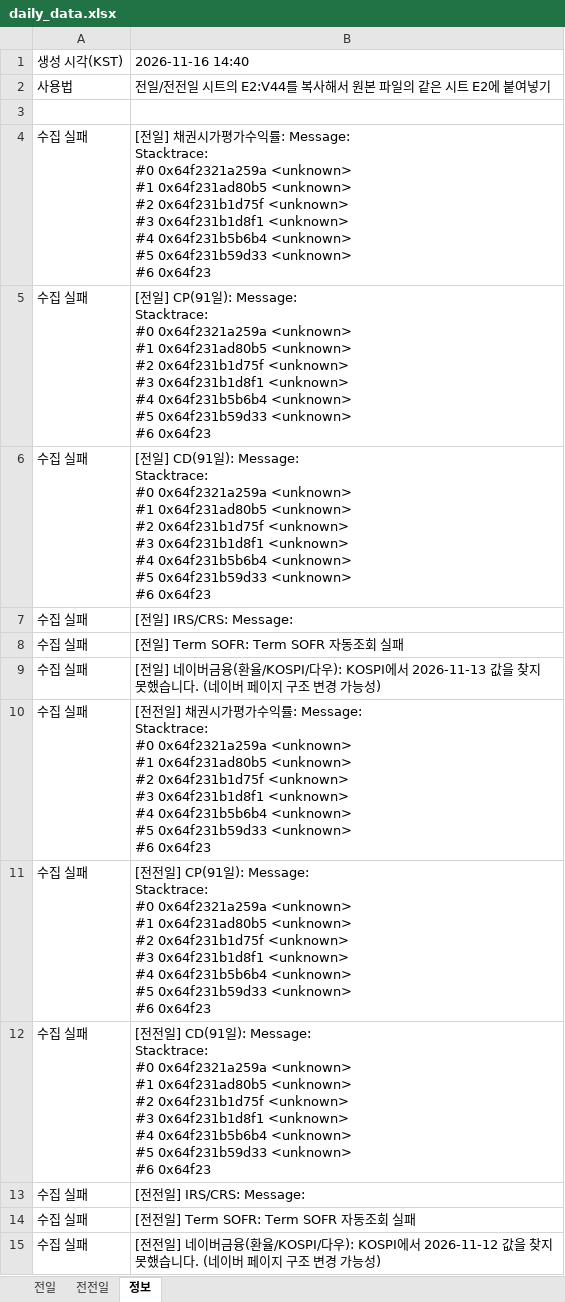
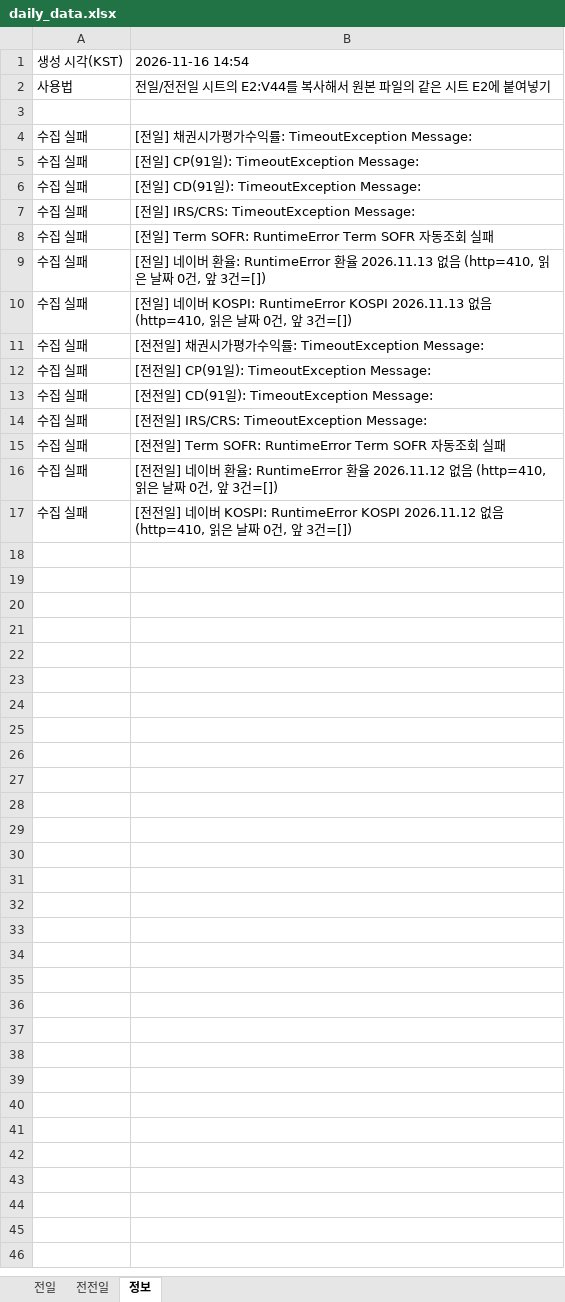
Before and after one commit to goldsohnmin-alt/Daily-, an Excel workbook: docs/daily_data.xlsx, sheet 정보, drawn as a sheet; values as stored, in another font and other column widths than the file's, no borders; addresses are those after the commit; ↵ is a line break in a cell; the diff names each change by its address in the sheet, - before the commit and + after, or states it on an @@ line.

```diff
--- a/docs/daily_data.xlsx (sheet 정보)
+++ b/docs/daily_data.xlsx (sheet 정보)
-B1: 2026-11-16 14:40
+B1: 2026-11-16 14:54
-B4: …률: Message: ↵ Stacktrace: ↵ #0 0x64f2321a259a <unknown> ↵ #1 0x64f231ad80b5 <unknown> ↵ #2 0x64f231b1d75f <unknown> ↵ #3 0x64f231b1d8f1 <unknown> ↵ #4 0x64f231b5b6b4 <unknown> ↵ #5 0x64f231b59d33 <unknown> ↵ #6 0x64f23
+B4: …률: TimeoutException Message:
-B5: …일): Message: ↵ Stacktrace: ↵ #0 0x64f2321a259a <unknown> ↵ #1 0x64f231ad80b5 <unknown> ↵ #2 0x64f231b1d75f <unknown> ↵ #3 0x64f231b1d8f1 <unknown> ↵ #4 0x64f231b5b6b4 <unknown> ↵ #5 0x64f231b59d33 <unknown> ↵ #6 0x64f23
+B5: …일): TimeoutException Message:
-B6: …일): Message: ↵ Stacktrace: ↵ #0 0x64f2321a259a <unknown> ↵ #1 0x64f231ad80b5 <unknown> ↵ #2 0x64f231b1d75f <unknown> ↵ #3 0x64f231b1d8f1 <unknown> ↵ #4 0x64f231b5b6b4 <unknown> ↵ #5 0x64f231b59d33 <unknown> ↵ #6 0x64f23
+B6: …일): TimeoutException Message:
-B7: [전일] IRS/CRS: Message:
+B7: [전일] IRS/CRS: TimeoutException Message:
-B8: [전일] Term SOFR: Term SOFR 자동조회 실패
+B8: [전일] Term SOFR: RuntimeError Term SOFR 자동조회 실패
+row 9: 수집 실패 | [전일] 네이버 환율: RuntimeError 환율 2026.11.13 없음 (http=410, 읽은 날짜 0건, 앞 3건=[])
-B10: …] 네이버금융(환율/KOSPI/다우): KOSPI에서 2026-11-13 값을 찾지 못했습니다. (네이버 페이지 구조 변경 가능성)
+B10: …] 네이버 KOSPI: RuntimeError KOSPI 2026.11.13 없음 (http=410, 읽은 날짜 0건, 앞 3건=[])
-B11: …률: Message: ↵ Stacktrace: ↵ #0 0x64f2321a259a <unknown> ↵ #1 0x64f231ad80b5 <unknown> ↵ #2 0x64f231b1d75f <unknown> ↵ #3 0x64f231b1d8f1 <unknown> ↵ #4 0x64f231b5b6b4 <unknown> ↵ #5 0x64f231b59d33 <unknown> ↵ #6 0x64f23
+B11: …률: TimeoutException Message:
-B12: …일): Message: ↵ Stacktrace: ↵ #0 0x64f2321a259a <unknown> ↵ #1 0x64f231ad80b5 <unknown> ↵ #2 0x64f231b1d75f <unknown> ↵ #3 0x64f231b1d8f1 <unknown> ↵ #4 0x64f231b5b6b4 <unknown> ↵ #5 0x64f231b59d33 <unknown> ↵ #6 0x64f23
+B12: …일): TimeoutException Message:
-B13: …일): Message: ↵ Stacktrace: ↵ #0 0x64f2321a259a <unknown> ↵ #1 0x64f231ad80b5 <unknown> ↵ #2 0x64f231b1d75f <unknown> ↵ #3 0x64f231b1d8f1 <unknown> ↵ #4 0x64f231b5b6b4 <unknown> ↵ #5 0x64f231b59d33 <unknown> ↵ #6 0x64f23
+B13: …일): TimeoutException Message:
-B14: [전전일] IRS/CRS: Message:
+B14: [전전일] IRS/CRS: TimeoutException Message:
-B15: [전전일] Term SOFR: Term SOFR 자동조회 실패
+B15: [전전일] Term SOFR: RuntimeError Term SOFR 자동조회 실패
+row 16: 수집 실패 | [전전일] 네이버 환율: RuntimeError 환율 2026.11.12 없음 (http=410, 읽은 날짜 0건, 앞 3건=[])
-B17: …] 네이버금융(환율/KOSPI/다우): KOSPI에서 2026-11-12 값을 찾지 못했습니다. (네이버 페이지 구조 변경 가능성)
+B17: …] 네이버 KOSPI: RuntimeError KOSPI 2026.11.12 없음 (http=410, 읽은 날짜 0건, 앞 3건=[])
```
Also changed, not shown: sheet 전일, sheet 전전일, 11 other files.
